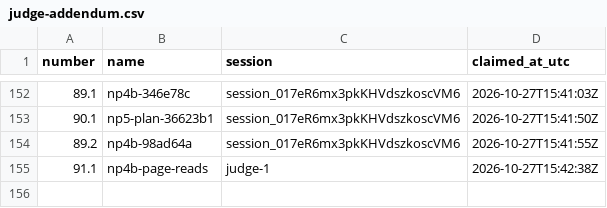
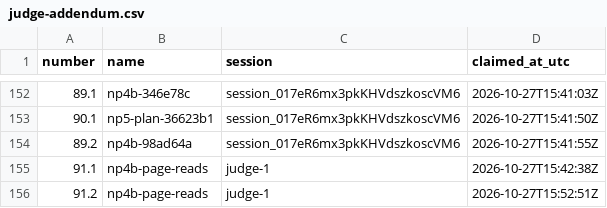
Before and after one commit to contactexepex/omenix-trading, a CSV file: numbers/judge-addendum.csv, drawn as a sheet; only a part is shown, gaps mark what is left out; the diff names each change by its address in the sheet, - before the commit and + after, or states it on an @@ line.

```diff
--- a/numbers/judge-addendum.csv
+++ b/numbers/judge-addendum.csv
+row 156: 91.2 | np4b-page-reads | judge-1 | 2026-10-27T15:52:51Z
```
